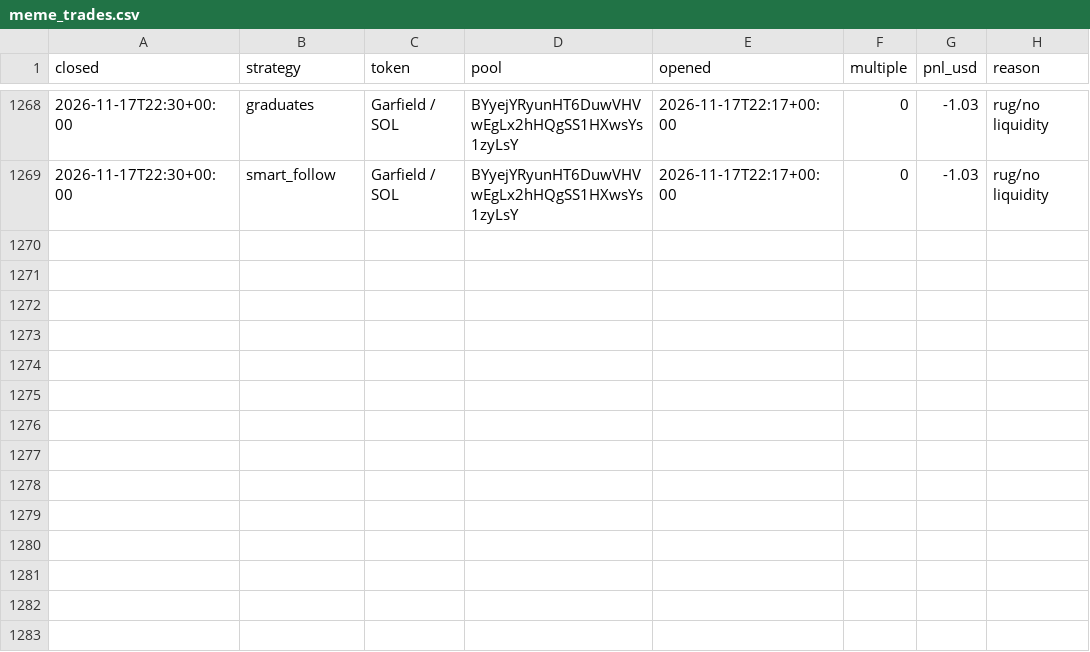
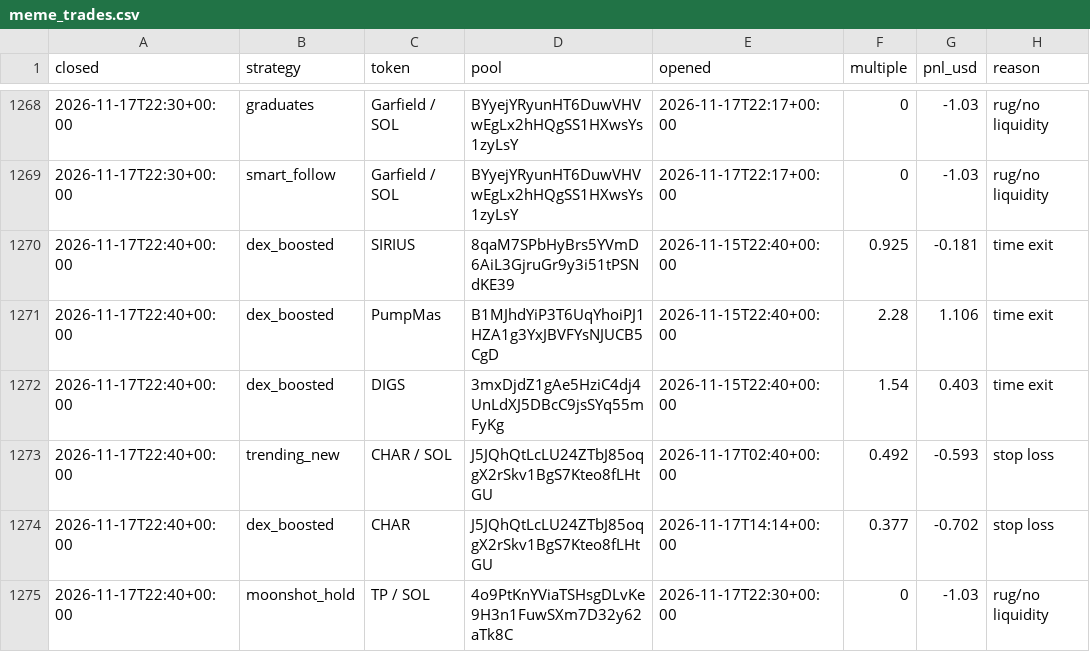
Before and after one commit to TChaplain/data-pipeline-lab, a CSV file: journal/meme_trades.csv, drawn as a sheet; only a part is shown, gaps mark what is left out.

```diff
--- a/journal/meme_trades.csv
+++ b/journal/meme_trades.csv
@@ -1269 +1269,7 @@ closed,strategy,token,pool,opened,multiple,pnl_usd,reason
 2026-11-17T22:30+00:00,smart_follow,Garfield / SOL,BYyejYRyunHT6DuwVHVwEgLx2hHQgSS1HXwsYs1zyLsY,2026-11-17T22:17+00:00,0,-1.03,rug/no liquidity
+2026-11-17T22:40+00:00,dex_boosted,SIRIUS,8qaM7SPbHyBrs5YVmD6AiL3GjruGr9y3i51tPSNdKE39,2026-11-15T22:40+00:00,0.925,-0.181,time exit
+2026-11-17T22:40+00:00,dex_boosted,PumpMas,B1MJhdYiP3T6UqYhoiPJ1HZA1g3YxJBVFYsNJUCB5CgD,2026-11-15T22:40+00:00,2.28,1.106,time exit
+2026-11-17T22:40+00:00,dex_boosted,DIGS,3mxDjdZ1gAe5HziC4dj4UnLdXJ5DBcC9jsSYq55mFyKg,2026-11-15T22:40+00:00,1.54,0.403,time exit
+2026-11-17T22:40+00:00,trending_new,CHAR / SOL,J5JQhQtLcLU24ZTbJ85oqgX2rSkv1BgS7Kteo8fLHtGU,2026-11-17T02:40+00:00,0.492,-0.593,stop loss
+2026-11-17T22:40+00:00,dex_boosted,CHAR,J5JQhQtLcLU24ZTbJ85oqgX2rSkv1BgS7Kteo8fLHtGU,2026-11-17T14:14+00:00,0.377,-0.702,stop loss
+2026-11-17T22:40+00:00,moonshot_hold,TP / SOL,4o9PtKnYViaTSHsgDLvKe9H3n1FuwSXm7D32y62aTk8C,2026-11-17T22:30+00:00,0,-1.03,rug/no liquidity
```
Also changed, not shown: 3 other files.
